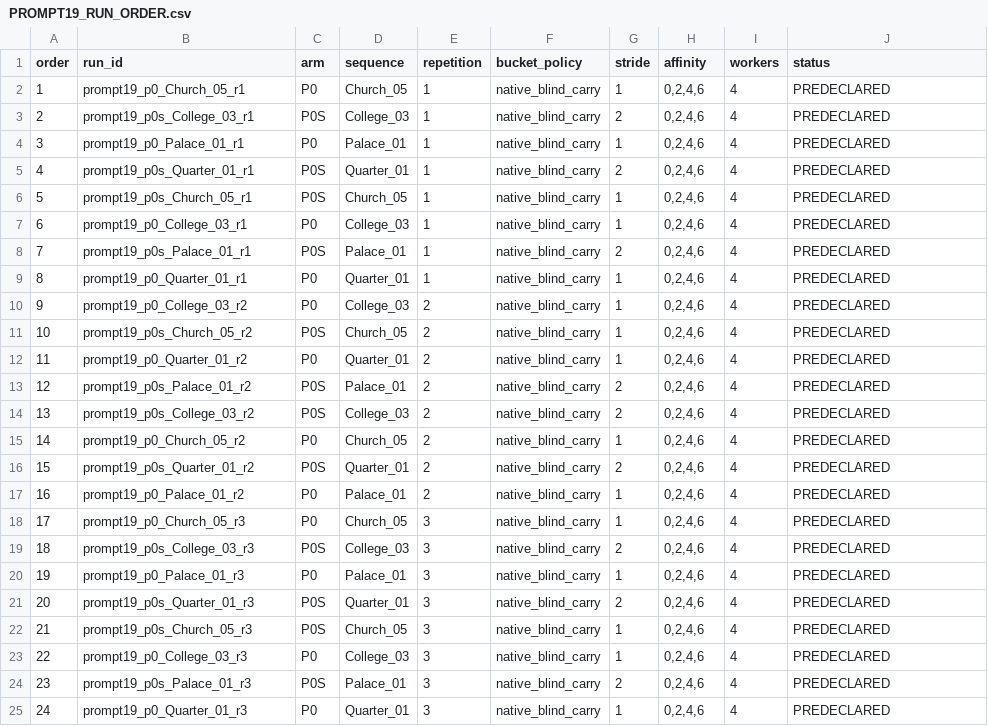
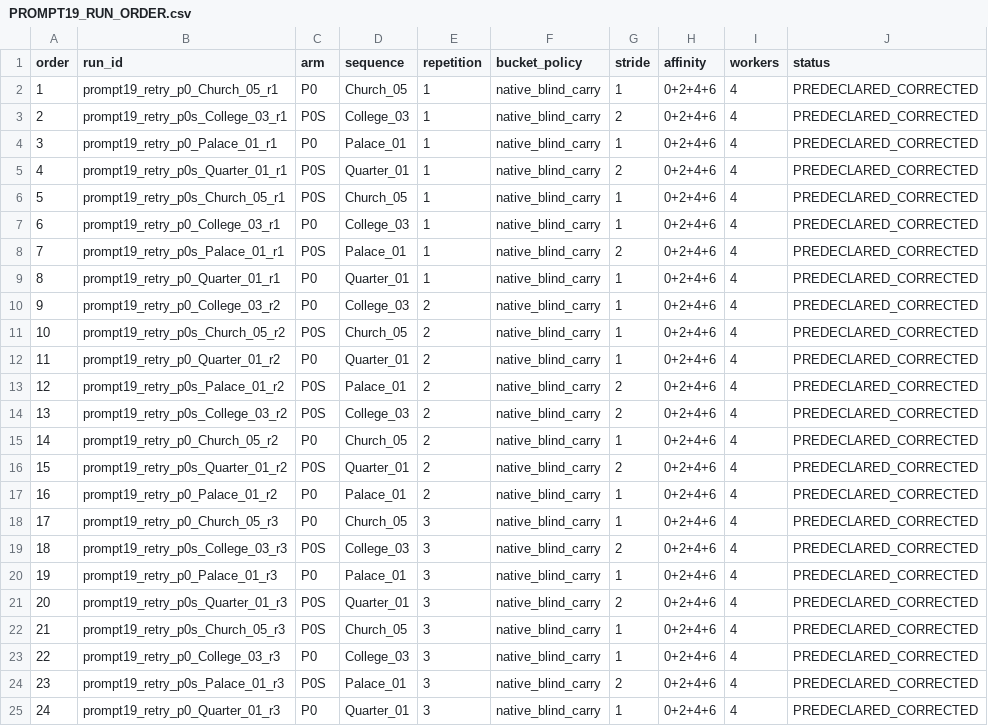
Before and after one commit to Scar-c/FAST-LIVO2, a CSV file: spec/prob_livo/PROMPT19_RUN_ORDER.csv, drawn as a sheet.

Commit message:
test(benchmark): correct prompt19 affinity ledger encoding

```diff
--- a/spec/prob_livo/PROMPT19_RUN_ORDER.csv
+++ b/spec/prob_livo/PROMPT19_RUN_ORDER.csv
@@ -1,25 +1,25 @@
 order,run_id,arm,sequence,repetition,bucket_policy,stride,affinity,workers,status
-1,prompt19_p0_Church_05_r1,P0,Church_05,1,native_blind_carry,1,"0,2,4,6",4,PREDECLARED
-2,prompt19_p0s_College_03_r1,P0S,College_03,1,native_blind_carry,2,"0,2,4,6",4,PREDECLARED
-3,prompt19_p0_Palace_01_r1,P0,Palace_01,1,native_blind_carry,1,"0,2,4,6",4,PREDECLARED
-4,prompt19_p0s_Quarter_01_r1,P0S,Quarter_01,1,native_blind_carry,2,"0,2,4,6",4,PREDECLARED
-5,prompt19_p0s_Church_05_r1,P0S,Church_05,1,native_blind_carry,1,"0,2,4,6",4,PREDECLARED
-6,prompt19_p0_College_03_r1,P0,College_03,1,native_blind_carry,1,"0,2,4,6",4,PREDECLARED
-7,prompt19_p0s_Palace_01_r1,P0S,Palace_01,1,native_blind_carry,2,"0,2,4,6",4,PREDECLARED
-8,prompt19_p0_Quarter_01_r1,P0,Quarter_01,1,native_blind_carry,1,"0,2,4,6",4,PREDECLARED
-9,prompt19_p0_College_03_r2,P0,College_03,2,native_blind_carry,1,"0,2,4,6",4,PREDECLARED
-10,prompt19_p0s_Church_05_r2,P0S,Church_05,2,native_blind_carry,1,"0,2,4,6",4,PREDECLARED
-11,prompt19_p0_Quarter_01_r2,P0,Quarter_01,2,native_blind_carry,1,"0,2,4,6",4,PREDECLARED
-12,prompt19_p0s_Palace_01_r2,P0S,Palace_01,2,native_blind_carry,2,"0,2,4,6",4,PREDECLARED
-13,prompt19_p0s_College_03_r2,P0S,College_03,2,native_blind_carry,2,"0,2,4,6",4,PREDECLARED
-14,prompt19_p0_Church_05_r2,P0,Church_05,2,native_blind_carry,1,"0,2,4,6",4,PREDECLARED
-15,prompt19_p0s_Quarter_01_r2,P0S,Quarter_01,2,native_blind_carry,2,"0,2,4,6",4,PREDECLARED
-16,prompt19_p0_Palace_01_r2,P0,Palace_01,2,native_blind_carry,1,"0,2,4,6",4,PREDECLARED
-17,prompt19_p0_Church_05_r3,P0,Church_05,3,native_blind_carry,1,"0,2,4,6",4,PREDECLARED
-18,prompt19_p0s_College_03_r3,P0S,College_03,3,native_blind_carry,2,"0,2,4,6",4,PREDECLARED
-19,prompt19_p0_Palace_01_r3,P0,Palace_01,3,native_blind_carry,1,"0,2,4,6",4,PREDECLARED
-20,prompt19_p0s_Quarter_01_r3,P0S,Quarter_01,3,native_blind_carry,2,"0,2,4,6",4,PREDECLARED
-21,prompt19_p0s_Church_05_r3,P0S,Church_05,3,native_blind_carry,1,"0,2,4,6",4,PREDECLARED
-22,prompt19_p0_College_03_r3,P0,College_03,3,native_blind_carry,1,"0,2,4,6",4,PREDECLARED
-23,prompt19_p0s_Palace_01_r3,P0S,Palace_01,3,native_blind_carry,2,"0,2,4,6",4,PREDECLARED
-24,prompt19_p0_Quarter_01_r3,P0,Quarter_01,3,native_blind_carry,1,"0,2,4,6",4,PREDECLARED
+1,prompt19_retry_p0_Church_05_r1,P0,Church_05,1,native_blind_carry,1,0+2+4+6,4,PREDECLARED_CORRECTED
+2,prompt19_retry_p0s_College_03_r1,P0S,College_03,1,native_blind_carry,2,0+2+4+6,4,PREDECLARED_CORRECTED
+3,prompt19_retry_p0_Palace_01_r1,P0,Palace_01,1,native_blind_carry,1,0+2+4+6,4,PREDECLARED_CORRECTED
+4,prompt19_retry_p0s_Quarter_01_r1,P0S,Quarter_01,1,native_blind_carry,2,0+2+4+6,4,PREDECLARED_CORRECTED
+5,prompt19_retry_p0s_Church_05_r1,P0S,Church_05,1,native_blind_carry,1,0+2+4+6,4,PREDECLARED_CORRECTED
+6,prompt19_retry_p0_College_03_r1,P0,College_03,1,native_blind_carry,1,0+2+4+6,4,PREDECLARED_CORRECTED
+7,prompt19_retry_p0s_Palace_01_r1,P0S,Palace_01,1,native_blind_carry,2,0+2+4+6,4,PREDECLARED_CORRECTED
+8,prompt19_retry_p0_Quarter_01_r1,P0,Quarter_01,1,native_blind_carry,1,0+2+4+6,4,PREDECLARED_CORRECTED
+9,prompt19_retry_p0_College_03_r2,P0,College_03,2,native_blind_carry,1,0+2+4+6,4,PREDECLARED_CORRECTED
+10,prompt19_retry_p0s_Church_05_r2,P0S,Church_05,2,native_blind_carry,1,0+2+4+6,4,PREDECLARED_CORRECTED
+11,prompt19_retry_p0_Quarter_01_r2,P0,Quarter_01,2,native_blind_carry,1,0+2+4+6,4,PREDECLARED_CORRECTED
+12,prompt19_retry_p0s_Palace_01_r2,P0S,Palace_01,2,native_blind_carry,2,0+2+4+6,4,PREDECLARED_CORRECTED
+13,prompt19_retry_p0s_College_03_r2,P0S,College_03,2,native_blind_carry,2,0+2+4+6,4,PREDECLARED_CORRECTED
+14,prompt19_retry_p0_Church_05_r2,P0,Church_05,2,native_blind_carry,1,0+2+4+6,4,PREDECLARED_CORRECTED
+15,prompt19_retry_p0s_Quarter_01_r2,P0S,Quarter_01,2,native_blind_carry,2,0+2+4+6,4,PREDECLARED_CORRECTED
+16,prompt19_retry_p0_Palace_01_r2,P0,Palace_01,2,native_blind_carry,1,0+2+4+6,4,PREDECLARED_CORRECTED
+17,prompt19_retry_p0_Church_05_r3,P0,Church_05,3,native_blind_carry,1,0+2+4+6,4,PREDECLARED_CORRECTED
+18,prompt19_retry_p0s_College_03_r3,P0S,College_03,3,native_blind_carry,2,0+2+4+6,4,PREDECLARED_CORRECTED
+19,prompt19_retry_p0_Palace_01_r3,P0,Palace_01,3,native_blind_carry,1,0+2+4+6,4,PREDECLARED_CORRECTED
+20,prompt19_retry_p0s_Quarter_01_r3,P0S,Quarter_01,3,native_blind_carry,2,0+2+4+6,4,PREDECLARED_CORRECTED
+21,prompt19_retry_p0s_Church_05_r3,P0S,Church_05,3,native_blind_carry,1,0+2+4+6,4,PREDECLARED_CORRECTED
+22,prompt19_retry_p0_College_03_r3,P0,College_03,3,native_blind_carry,1,0+2+4+6,4,PREDECLARED_CORRECTED
+23,prompt19_retry_p0s_Palace_01_r3,P0S,Palace_01,3,native_blind_carry,2,0+2+4+6,4,PREDECLARED_CORRECTED
+24,prompt19_retry_p0_Quarter_01_r3,P0,Quarter_01,3,native_blind_carry,1,0+2+4+6,4,PREDECLARED_CORRECTED
```
